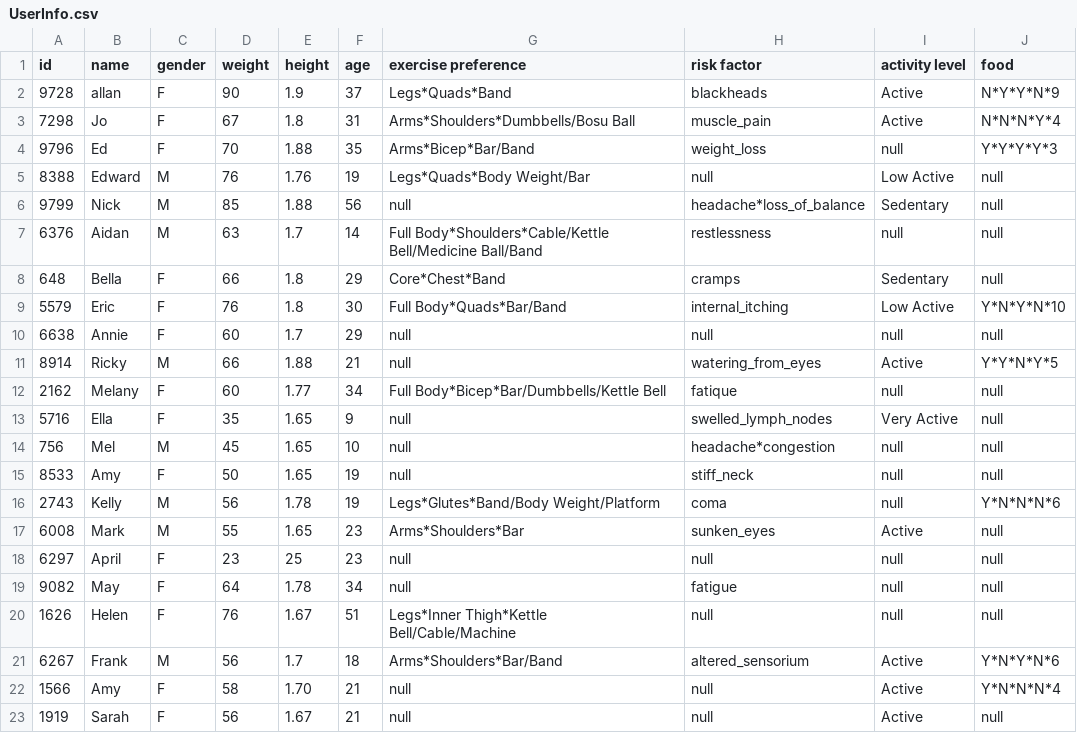
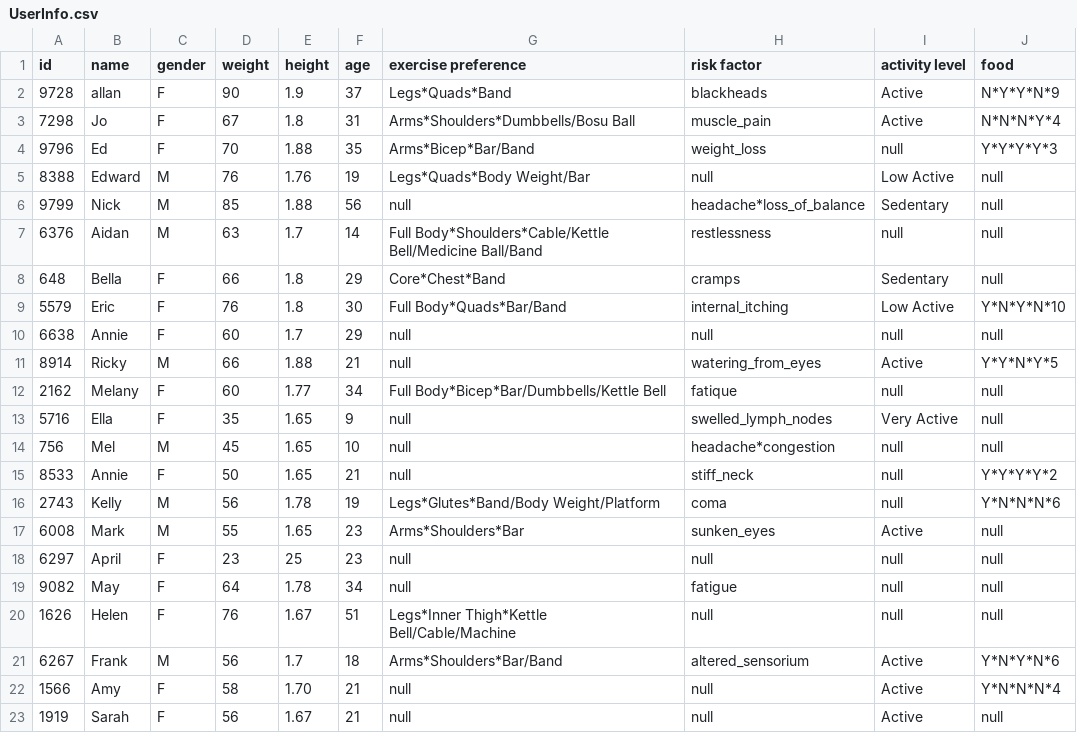
Before and after one commit to CSC207-UofT/course-project-dj-wepny, a CSV file: src/main/data/UserInfo.csv, drawn as a sheet.

```diff
--- a/src/main/data/UserInfo.csv
+++ b/src/main/data/UserInfo.csv
@@ -14,3 +14,3 @@ id, name, gender, weight, height, age, exercise preference, risk factor, activit
 756,Mel,M,45,1.65,10,null,headache*congestion,null,null
-8533,Amy,F,50,1.65,19,null,stiff_neck,null,null
+8533,Annie,F,50,1.65,21,null,stiff_neck,null,Y*Y*Y*Y*2
 2743,Kelly,M,56,1.78,19,Legs*Glutes*Band/Body Weight/Platform,coma,null,Y*N*N*N*6
```
Also changed, not shown: 2 other files.
